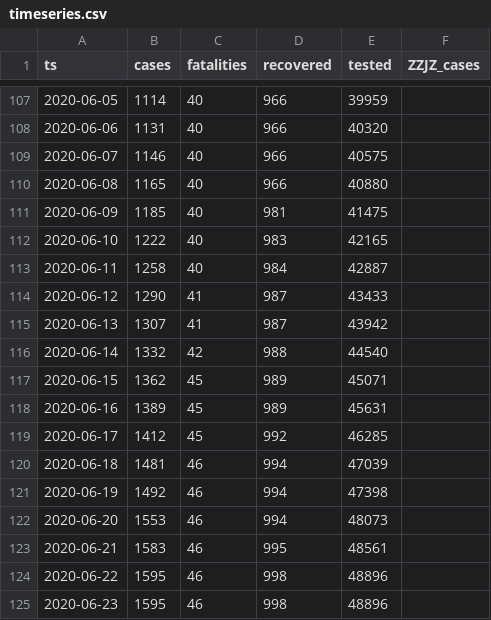
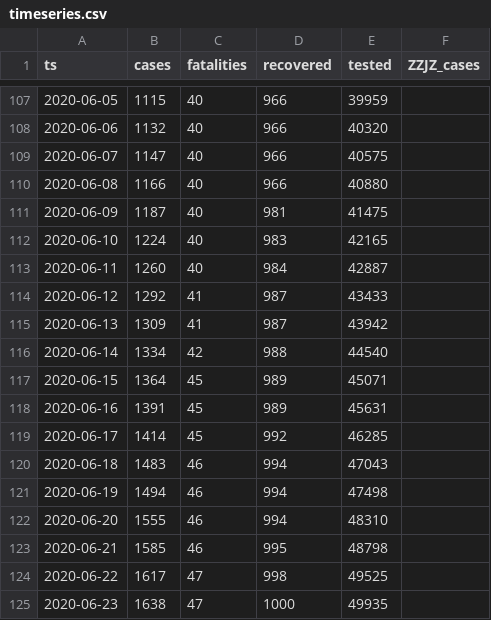
Before and after one commit to aleksandar-jovicic/COVID19-FBiH, a CSV file: timeseries.csv, drawn as a sheet; only a part is shown, gaps mark what is left out; the diff covers the shown part only.

```diff
--- a/timeseries.csv
+++ b/timeseries.csv
@@ -107,19 +107,19 @@ ts,cases,fatalities,recovered,tested,ZZJZ_cases
-2020-06-05,1114,40,966,39959,
-2020-06-06,1131,40,966,40320,
-2020-06-07,1146,40,966,40575,
-2020-06-08,1165,40,966,40880,
-2020-06-09,1185,40,981,41475,
-2020-06-10,1222,40,983,42165,
-2020-06-11,1258,40,984,42887,
-2020-06-12,1290,41,987,43433,
-2020-06-13,1307,41,987,43942,
-2020-06-14,1332,42,988,44540,
-2020-06-15,1362,45,989,45071,
-2020-06-16,1389,45,989,45631,
-2020-06-17,1412,45,992,46285,
-2020-06-18,1481,46,994,47039,
-2020-06-19,1492,46,994,47398,
-2020-06-20,1553,46,994,48073,
-2020-06-21,1583,46,995,48561,
-2020-06-22,1595,46,998,48896,
-2020-06-23,1595,46,998,48896,
+2020-06-05,1115,40,966,39959,
+2020-06-06,1132,40,966,40320,
+2020-06-07,1147,40,966,40575,
+2020-06-08,1166,40,966,40880,
+2020-06-09,1187,40,981,41475,
+2020-06-10,1224,40,983,42165,
+2020-06-11,1260,40,984,42887,
+2020-06-12,1292,41,987,43433,
+2020-06-13,1309,41,987,43942,
+2020-06-14,1334,42,988,44540,
+2020-06-15,1364,45,989,45071,
+2020-06-16,1391,45,989,45631,
+2020-06-17,1414,45,992,46285,
+2020-06-18,1483,46,994,47043,
+2020-06-19,1494,46,994,47498,
+2020-06-20,1555,46,994,48310,
+2020-06-21,1585,46,995,48798,
+2020-06-22,1617,47,998,49525,
+2020-06-23,1638,47,1000,49935,
```
Also changed, not shown: 27 edited cells elsewhere in this file.
